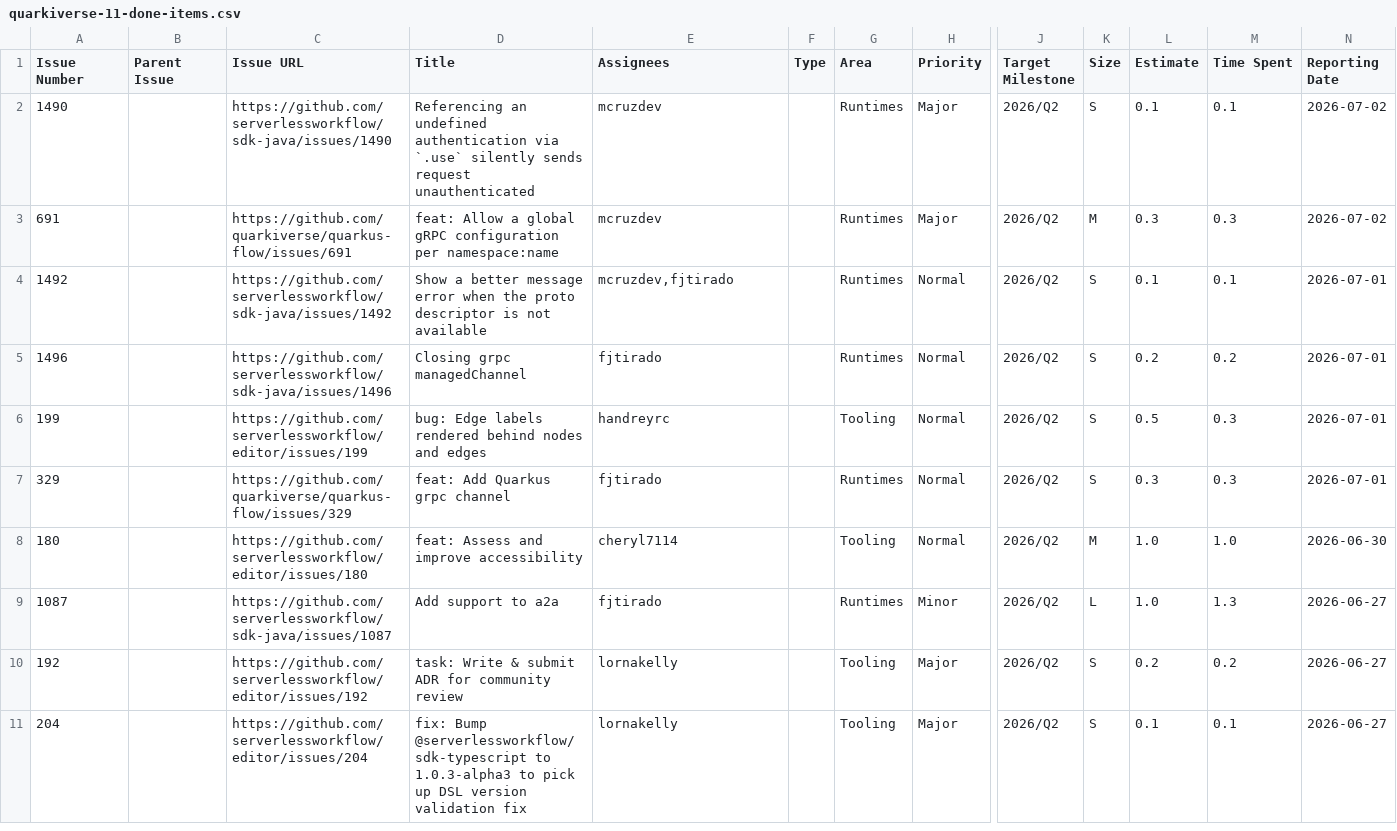
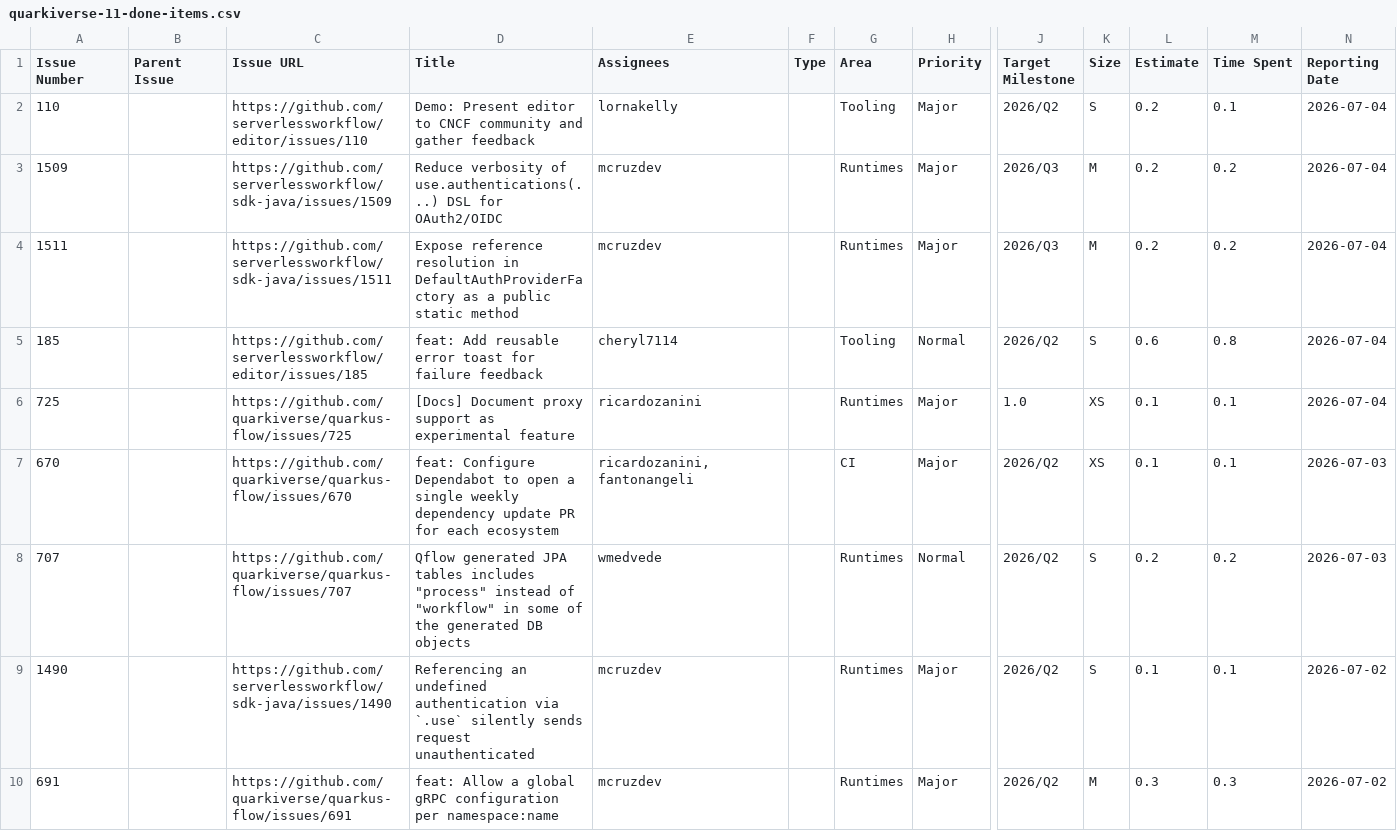
Before and after one commit to kubesmarts/pm-automations, a CSV file: exports/quarkiverse-11-done-items.csv, drawn as a sheet; only a part is shown, gaps mark what is left out; the shorter side is filled out with more unchanged rows; rows hold the shown columns only; the diff names each change by its address in the sheet, - before the commit and + after, or states it on an @@ line.

```diff
--- a/exports/quarkiverse-11-done-items.csv
+++ b/exports/quarkiverse-11-done-items.csv
+row 2: 110 |  | https://github.com/serverlessworkflow/editor/issues/110 | Demo: Present editor to CNCF community and gather feedback | lornakelly |  | Tooling | Major | 2026/Q2 | S | 0.2 | 0.1 | 2026-07-04
+row 3: 1509 |  | https://github.com/serverlessworkflow/sdk-java/issues/1509 | Reduce verbosity of use.authentications(...) DSL for OAuth2/OIDC | mcruzdev |  | Runtimes | Major | 2026/Q3 | M | 0.2 | 0.2 | 2026-07-04
+row 4: 1511 |  | https://github.com/serverlessworkflow/sdk-java/issues/1511 | Expose reference resolution in DefaultAuthProviderFactory as a public static method | mcruzdev |  | Runtimes | Major | 2026/Q3 | M | 0.2 | 0.2 | 2026-07-04
+row 5: 185 |  | https://github.com/serverlessworkflow/editor/issues/185 | feat: Add reusable error toast for failure feedback | cheryl7114 |  | Tooling | Normal | 2026/Q2 | S | 0.6 | 0.8 | 2026-07-04
+row 6: 725 |  | https://github.com/quarkiverse/quarkus-flow/issues/725 | [Docs] Document proxy support as experimental feature | ricardozanini |  | Runtimes | Major | 1.0 | XS | 0.1 | 0.1 | 2026-07-04
+row 7: 670 |  | https://github.com/quarkiverse/quarkus-flow/issues/670 | feat: Configure Dependabot to open a single weekly dependency update PR for each ecosystem | ricardozanini,fantonangeli |  | CI | Major | 2026/Q2 | XS | 0.1 | 0.1 | 2026-07-03
+row 8: 707 |  | https://github.com/quarkiverse/quarkus-flow/issues/707 | Qflow generated JPA tables includes "process" instead of "workflow" in some of the generated DB objects | wmedvede |  | Runtimes | Normal | 2026/Q2 | S | 0.2 | 0.2 | 2026-07-03
```
Also changed, not shown: exports/kiegroup-9-done-items.csv, exports/kubesmarts-3-done-items.csv.
